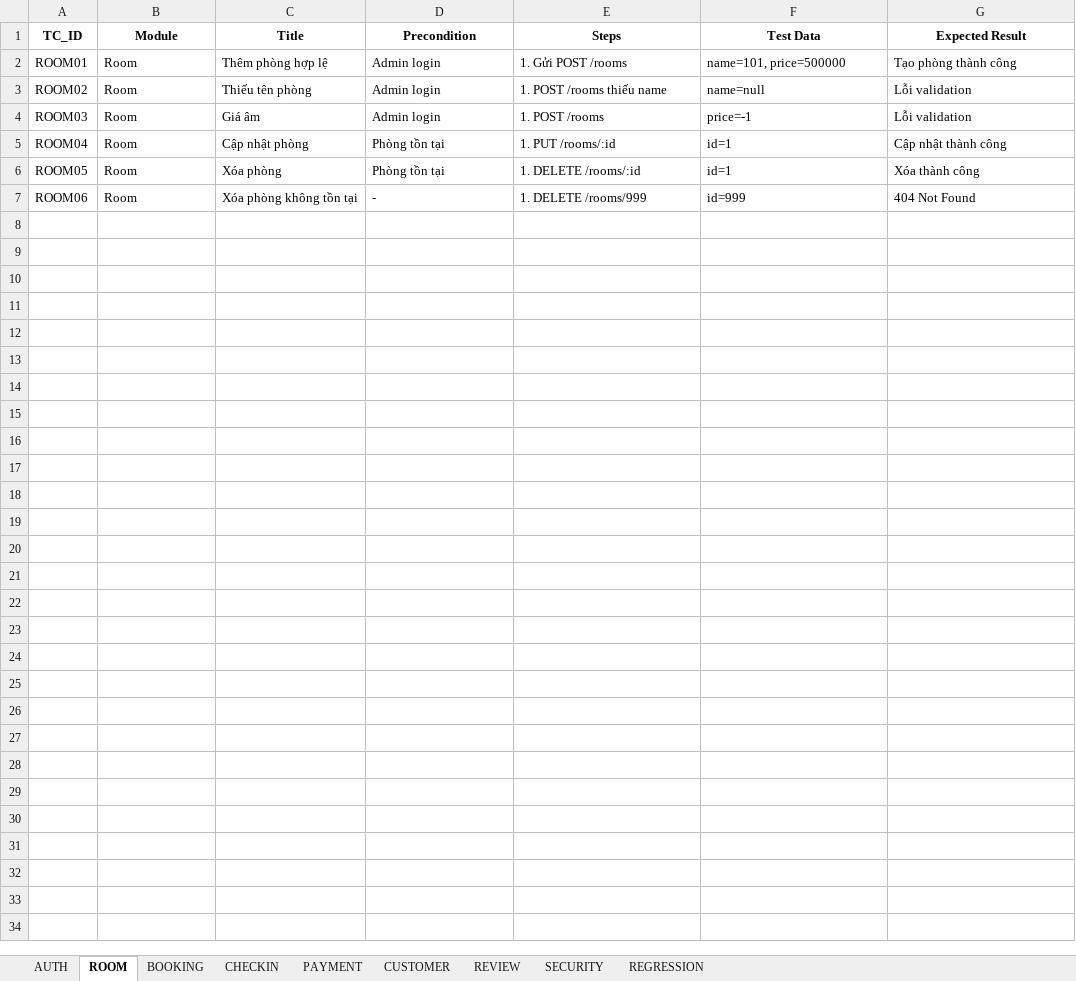
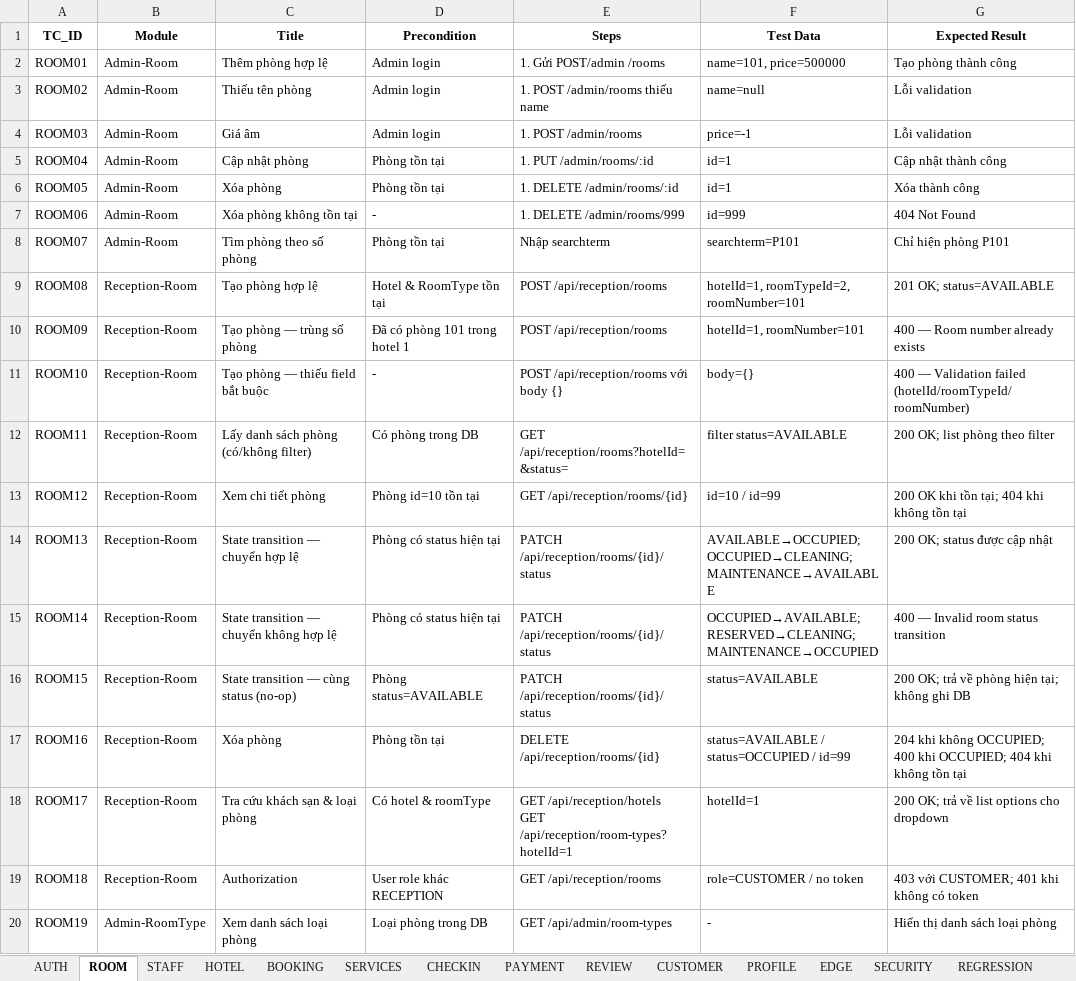
Before and after one commit to trAnhDuy204/KTPM-252, an Excel workbook: docs/HMS_TestCases.xlsx, sheet ROOM, drawn as a sheet; only a part is shown; values as stored, in another font and other column widths than the file's, no borders; ↵ is a line break in a cell; the diff covers the shown part only; the diff names each change by its address in the sheet, - before the commit and + after, or states it on an @@ line.

```diff
--- a/docs/HMS_TestCases.xlsx (sheet ROOM)
+++ b/docs/HMS_TestCases.xlsx (sheet ROOM)
+sheet tab: STAFF
+sheet tab: HOTEL
+sheet tab: SERVICES
+sheet tab: PROFILE
+sheet tab: EDGE
@@ sheet tab order changed: AUTH | ROOM | STAFF | HOTEL | BOOKING | SERVICES | CHECKIN | PAYMENT | REVIEW | CUSTOMER | PROFILE | EDGE | SECURITY | REGRESSION @@
-B2:B7 (Module): Room
+B2:B7 (Module): Admin-Room
-E2 (Steps): 1. Gửi POST /rooms
+E2 (Steps): 1. Gửi POST/admin /rooms
-E3 (Steps): 1. POST /rooms thiếu name
+E3 (Steps): 1. POST /admin/rooms thiếu name
-E4 (Steps): 1. POST /rooms
+E4 (Steps): 1. POST /admin/rooms
-E5 (Steps): 1. PUT /rooms/:id
+E5 (Steps): 1. PUT /admin/rooms/:id
-E6 (Steps): 1. DELETE /rooms/:id
+E6 (Steps): 1. DELETE /admin/rooms/:id
-E7 (Steps): 1. DELETE /rooms/999
+E7 (Steps): 1. DELETE /admin/rooms/999
+row 8: ROOM07 | Admin-Room | Tìm phòng theo số phòng | Phòng tồn tại | Nhập searchterm | searchterm=P101 | Chỉ hiện phòng P101
+row 9: ROOM08 | Reception-Room | Tạo phòng hợp lệ | Hotel & RoomType tồn tại | POST /api/reception/rooms | hotelId=1, roomTypeId=2, roomNumber=101 | 201 OK; status=AVAILABLE
+row 10: ROOM09 | Reception-Room | Tạo phòng — trùng số phòng | Đã có phòng 101 trong hotel 1 | POST /api/reception/rooms | hotelId=1, roomNumber=101 | 400 — Room number already exists
+row 11: ROOM10 | Reception-Room | Tạo phòng — thiếu field bắt buộc | - | POST /api/reception/rooms với body {} | body={} | 400 — Validation failed (hotelId/roomTypeId/roomNumber)
+row 12: ROOM11 | Reception-Room | Lấy danh sách phòng (có/không filter) | Có phòng trong DB | GET /api/reception/rooms?hotelId=&status= | filter status=AVAILABLE | 200 OK; list phòng theo filter
+row 13: ROOM12 | Reception-Room | Xem chi tiết phòng | Phòng id=10 tồn tại | GET /api/reception/rooms/{id} | id=10 / id=99 | 200 OK khi tồn tại; 404 khi không tồn tại
+row 14: ROOM13 | Reception-Room | State transition — chuyển hợp lệ | Phòng có status hiện tại | PATCH /api/reception/rooms/{id}/status | AVAILABLE→OCCUPIED; OCCUPIED→CLEANING; MAINTENANCE→AVAILABLE | 200 OK; status được cập nhật
+row 15: ROOM14 | Reception-Room | State transition — chuyển không hợp lệ | Phòng có status hiện tại | PATCH /api/reception/rooms/{id}/status | OCCUPIED→AVAILABLE; RESERVED→CLEANING; MAINTENANCE→OCCUPIED | 400 — Invalid room status transition
+row 16: ROOM15 | Reception-Room | State transition — cùng status (no-op) | Phòng status=AVAILABLE | PATCH /api/reception/rooms/{id}/status | status=AVAILABLE | 200 OK; trả về phòng hiện tại; không ghi DB
+row 17: ROOM16 | Reception-Room | Xóa phòng | Phòng tồn tại | DELETE /api/reception/rooms/{id} | status=AVAILABLE / status=OCCUPIED / id=99 | 204 khi không OCCUPIED; 400 khi OCCUPIED; 404 khi không tồn tại
+row 18: ROOM17 | Reception-Room | Tra cứu khách sạn & loại phòng | Có hotel & roomType | GET /api/reception/hotels ↵ GET /api/reception/room-types?hotelId=1 | hotelId=1 | 200 OK; trả về list options cho dropdown
+row 19: ROOM18 | Reception-Room | Authorization | User role khác RECEPTION | GET /api/reception/rooms | role=CUSTOMER / no token | 403 với CUSTOMER; 401 khi không có token
+row 20: ROOM19 | Admin-RoomType | Xem danh sách loại phòng | Loại phòng trong DB | GET /api/admin/room-types | - | Hiển thị danh sách loại phòng
```
Also changed, not shown: 15 added rows elsewhere in this sheet, sheet CUSTOMER, sheet BOOKING, sheet SECURITY, sheet REGRESSION, sheet CHECKIN, sheet PAYMENT, 1 more sheet, 4 other files.
